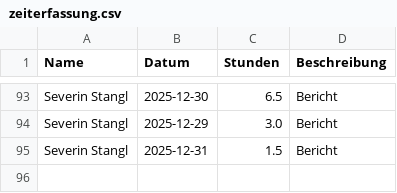
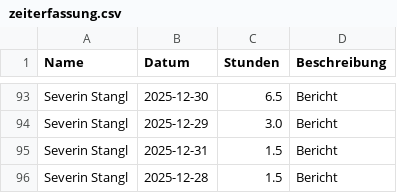
Before and after one commit to Dannyg-CFD/uni-zeiterfassung, a CSV file: zeiterfassung.csv, drawn as a sheet; only a part is shown, gaps mark what is left out.

Commit message:
Update Zeiterfassung durch Severin Stangl

```diff
--- a/zeiterfassung.csv
+++ b/zeiterfassung.csv
@@ -95 +95,2 @@ Severin Stangl,2025-12-29,3.0,Bericht
 Severin Stangl,2025-12-31,1.5,Bericht
+Severin Stangl,2025-12-28,1.5,Bericht
```
